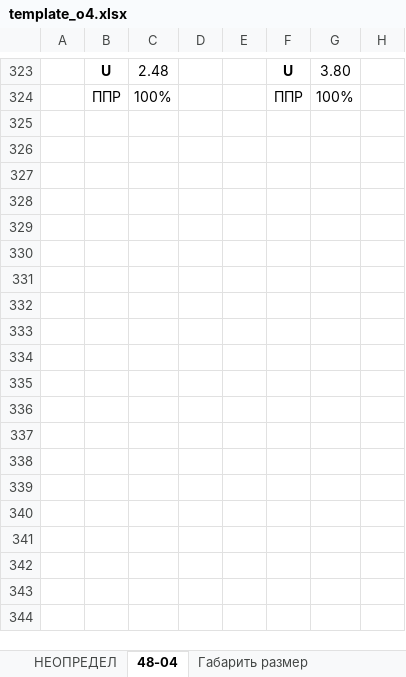
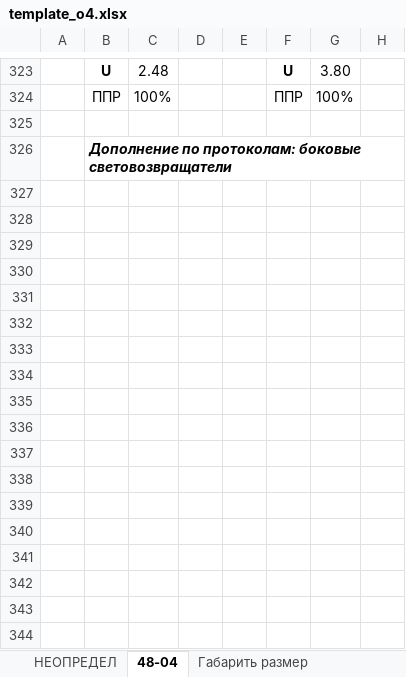
Before and after one commit to DalerK5/Siteprtcl, an Excel workbook: o4/template_o4.xlsx, sheet 48-04, drawn as a sheet; only a part is shown, gaps mark what is left out; values as stored, in another font and other column widths than the file's, no borders; the diff covers the shown part only; the diff names each change by its address in the sheet, - before the commit and + after, or states it on an @@ line.

```diff
--- a/o4/template_o4.xlsx (sheet 48-04)
+++ b/o4/template_o4.xlsx (sheet 48-04)
+row 325: (empty)
+row 326:  | Дополнение по протоколам: боковые световозвращатели
+row 327: (empty)
+row 328: (empty)
+row 329: (empty)
+row 330: (empty)
+row 331: (empty)
+row 332: (empty)
+row 333: (empty)
+row 334: (empty)
+row 335: (empty)
+row 336: (empty)
+row 337: (empty)
+row 338: (empty)
+row 339: (empty)
+row 340: (empty)
+row 341: (empty)
+row 342: (empty)
+row 343: (empty)
+row 344: (empty)
```
Also changed, not shown: 69 added rows, 13 removed rows, 48 edited cells and merged cells elsewhere in this sheet, sheet НЕОПРЕДЕЛ, sheet Защита от разбрызгивания, sheet O`z DSt 35.73 2010, sheet O`z DSt 35.58 2010, formulas that keep their value, 7 other files.
